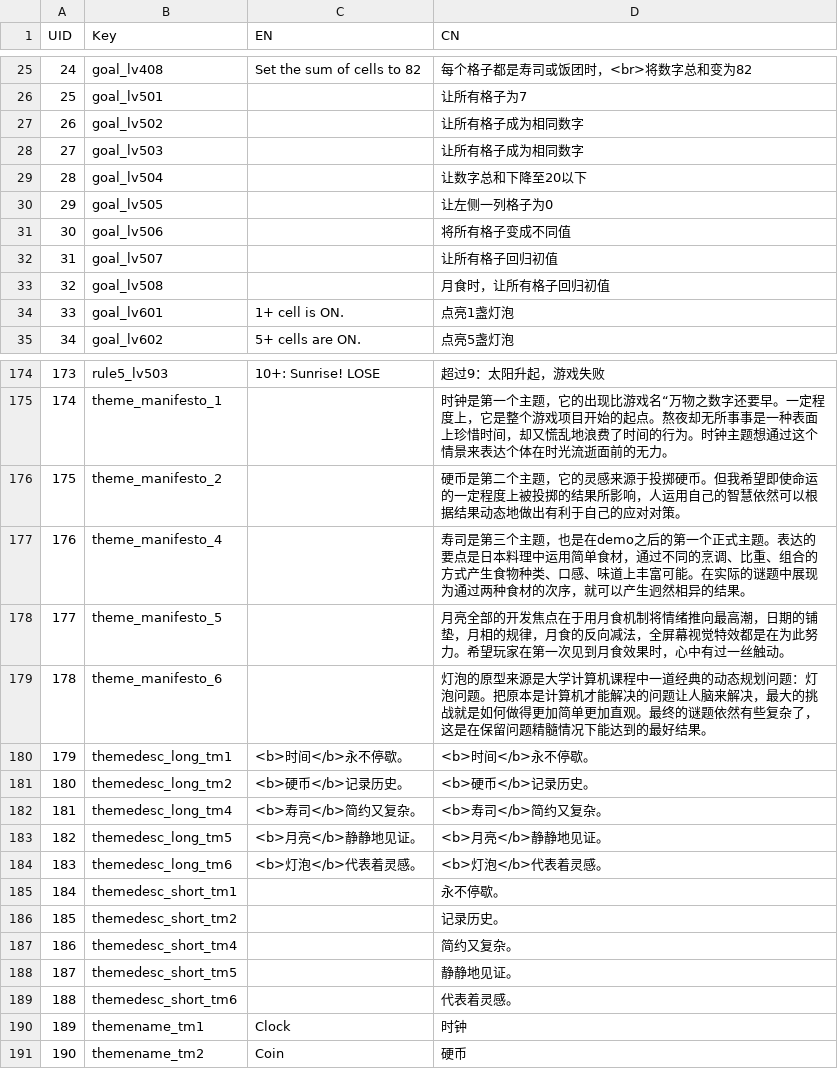
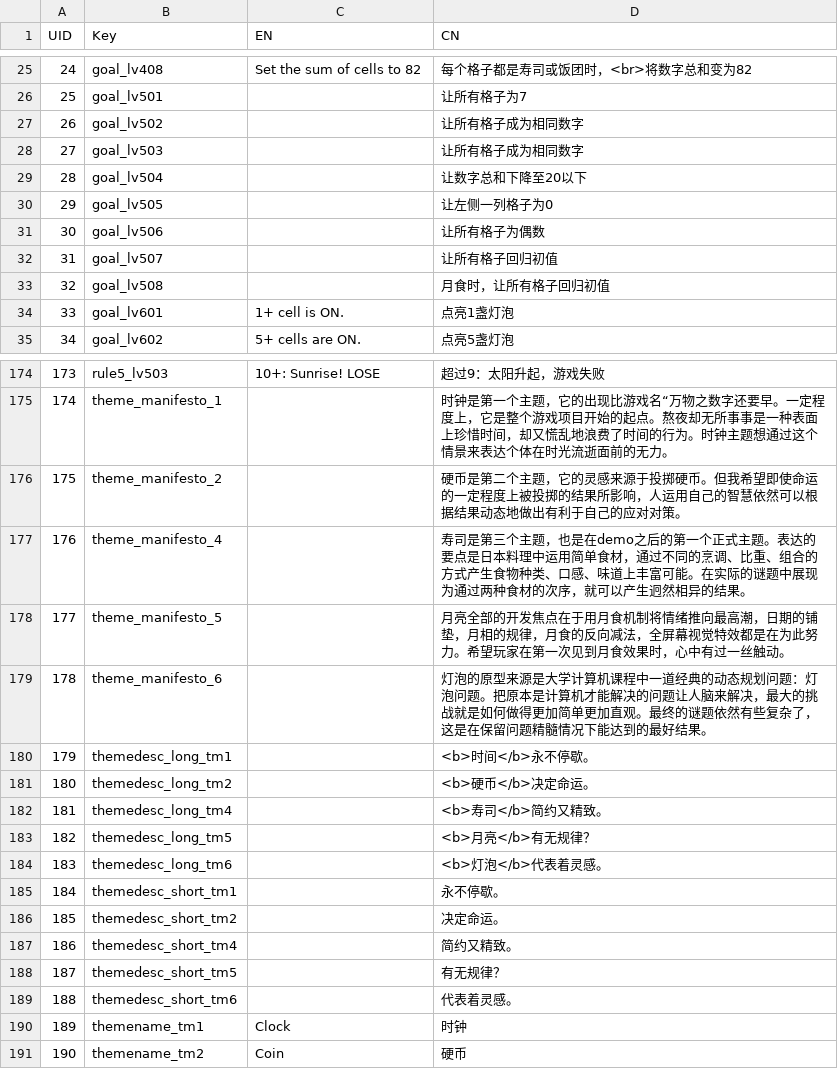
Before and after one commit to lqcatlas/NoE, a CSV file: Assets/Resources/csv/Localization - Localization.csv, drawn as a sheet; only a part is shown, gaps mark what is left out.

```diff
--- a/Assets/Resources/csv/Localization - Localization.csv
+++ b/Assets/Resources/csv/Localization - Localization.csv
@@ -30,3 +30,3 @@ UID,Key,EN,CN
 29,goal_lv505,,让左侧一列格子为0
-30,goal_lv506,,将所有格子变成不同值
+30,goal_lv506,,让所有格子为偶数
 31,goal_lv507,,让所有格子回归初值
@@ -179,11 +179,11 @@ UID,Key,EN,CN
 178,theme_manifesto_6,,灯泡的原型来源是大学计算机课程中一道经典的动态规划问题：灯泡问题。把原本是计算机才能解决的问题让人脑来解决，最大的挑战就是如何做得更加简单更加直观。最终的谜题依然有些复杂了，这是在保留问题精髓情况下能达到的最好结果。
-179,themedesc_long_tm1,<b>时间</b>永不停歇。,<b>时间</b>永不停歇。
-180,themedesc_long_tm2,<b>硬币</b>记录历史。,<b>硬币</b>记录历史。
-181,themedesc_long_tm4,<b>寿司</b>简约又复杂。,<b>寿司</b>简约又复杂。
-182,themedesc_long_tm5,<b>月亮</b>静静地见证。,<b>月亮</b>静静地见证。
-183,themedesc_long_tm6,<b>灯泡</b>代表着灵感。,<b>灯泡</b>代表着灵感。
+179,themedesc_long_tm1,,<b>时间</b>永不停歇。
+180,themedesc_long_tm2,,<b>硬币</b>决定命运。
+181,themedesc_long_tm4,,<b>寿司</b>简约又精致。
+182,themedesc_long_tm5,,<b>月亮</b>有无规律？
+183,themedesc_long_tm6,,<b>灯泡</b>代表着灵感。
 184,themedesc_short_tm1,,永不停歇。
-185,themedesc_short_tm2,,记录历史。
-186,themedesc_short_tm4,,简约又复杂。
-187,themedesc_short_tm5,,静静地见证。
+185,themedesc_short_tm2,,决定命运。
+186,themedesc_short_tm4,,简约又精致。
+187,themedesc_short_tm5,,有无规律？
 188,themedesc_short_tm6,,代表着灵感。
```
Also changed, not shown: 26 other files.
